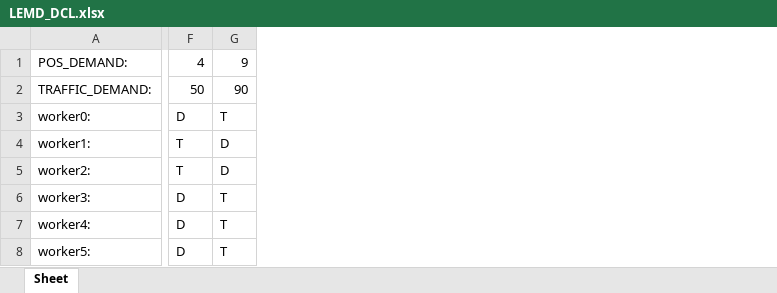
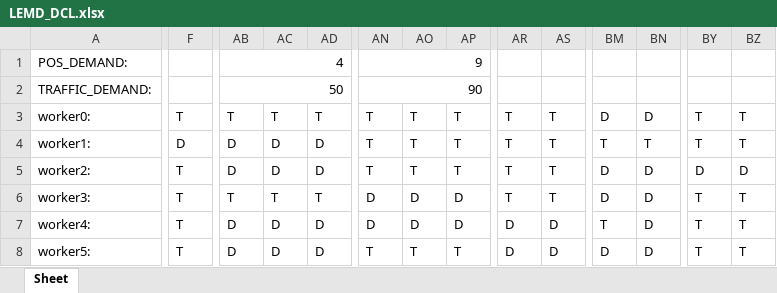
Before and after one commit to JaClemJim/EstadillosAPP, an Excel workbook: LEMD_DCL.xlsx, sheet Sheet, drawn as a sheet; only a part is shown, gaps mark what is left out; values as stored, in another font and other column widths than the file's, no cell formats; conditional formats not drawn; addresses are those after the commit; the diff covers the shown part only; the diff names each change by its address in the sheet, - before the commit and + after, or states it on an @@ line.

```diff
--- a/LEMD_DCL.xlsx (sheet Sheet)
+++ b/LEMD_DCL.xlsx (sheet Sheet)
+column F, rows 3-8: T | D | T | T | T | T
+column AC, rows 3-8: T | D | D | T | D | D
+column AD, rows 3-8: T | D | D | T | D | D
+column AO, rows 3-8: T | T | T | D | D | T
+column AP, rows 3-8: T | T | T | D | D | T
+column AR, rows 3-8: T | T | T | T | D | D
+column AS, rows 3-8: T | T | T | T | D | D
+column BM, rows 3-8: D | T | D | D | T | D
+column BN, rows 3-8: D | T | D | D | D | D
+column BY, rows 3-8: T | T | D | T | T | T
+column BZ, rows 3-8: T | T | D | T | T | T
+AB1:AD1 merged
+AN1:AP1 merged
+AB2:AD2 merged
+AN2:AP2 merged
-AB3: D
+AB3: T
-AB4:AB5: T
+AB4:AB5: D
-AN4:AN5: D
+AN4:AN5: T
-AB6: D
+AB6: T
-AN6:AN7: T
+AN6:AN7: D
```
Also changed, not shown: 1 added row, 74 added columns, 2 removed columns, 22 edited cells and merged cells elsewhere in this sheet, cell formats, 2 other files.
